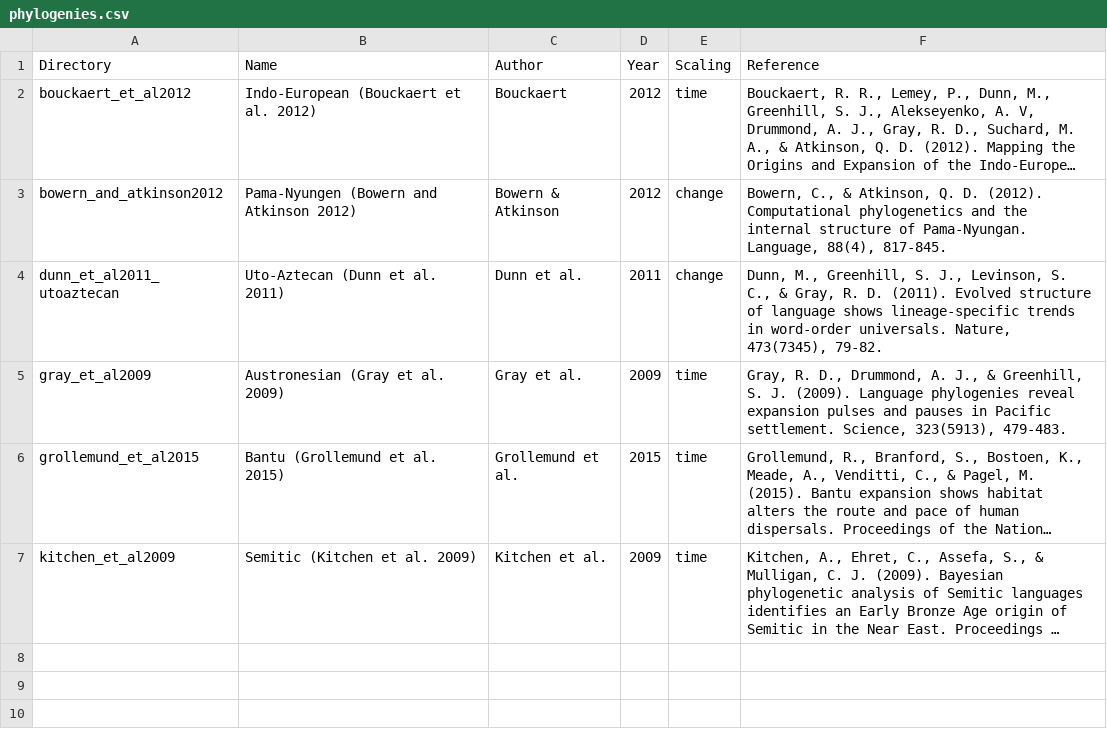
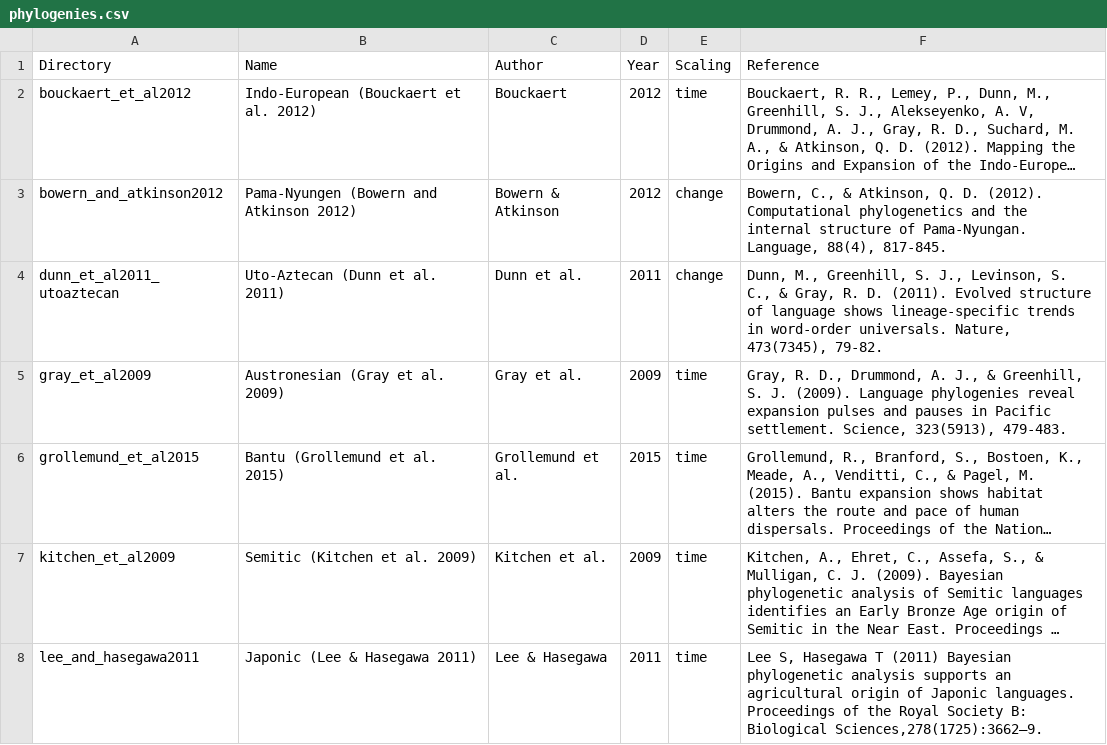
Before and after one commit to D-PLACE/dplace-data, a CSV file: phylogenies/phylogenies.csv, drawn as a sheet; long unchanged cells end in …; the diff names each change by its address in the sheet, - before the commit and + after, or states it on an @@ line.

Commit message:
update

```diff
--- a/phylogenies/phylogenies.csv
+++ b/phylogenies/phylogenies.csv
+row 8: lee_and_hasegawa2011 | Japonic (Lee & Hasegawa 2011) | Lee & Hasegawa | 2011 | time | Lee S, Hasegawa T (2011) Bayesian phylogenetic analysis supports an agricultural origin of Japonic languages. Proceedings of the Royal Society B: Biological Sciences,278(1725):3662–9.
```
